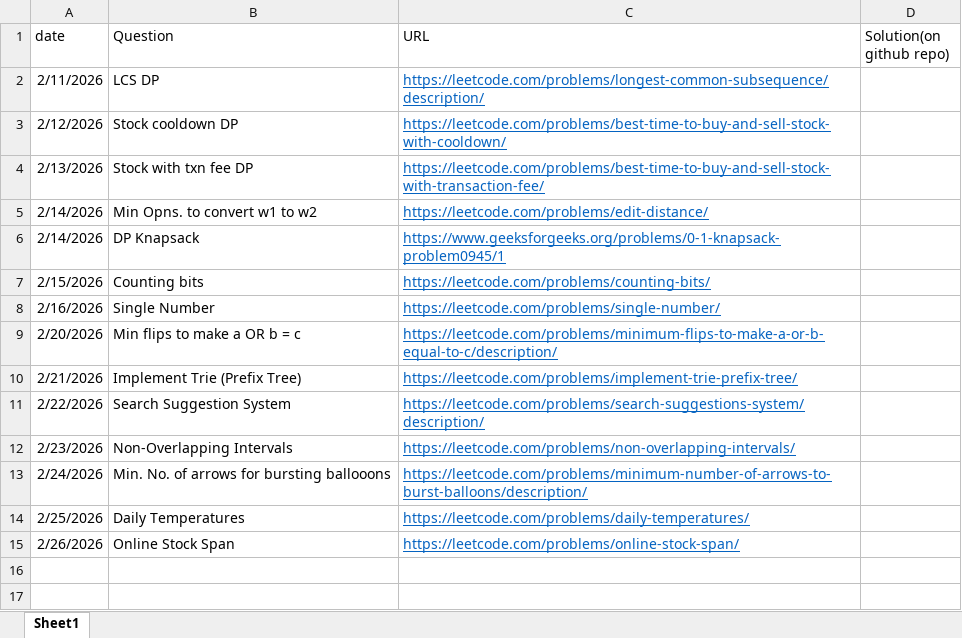
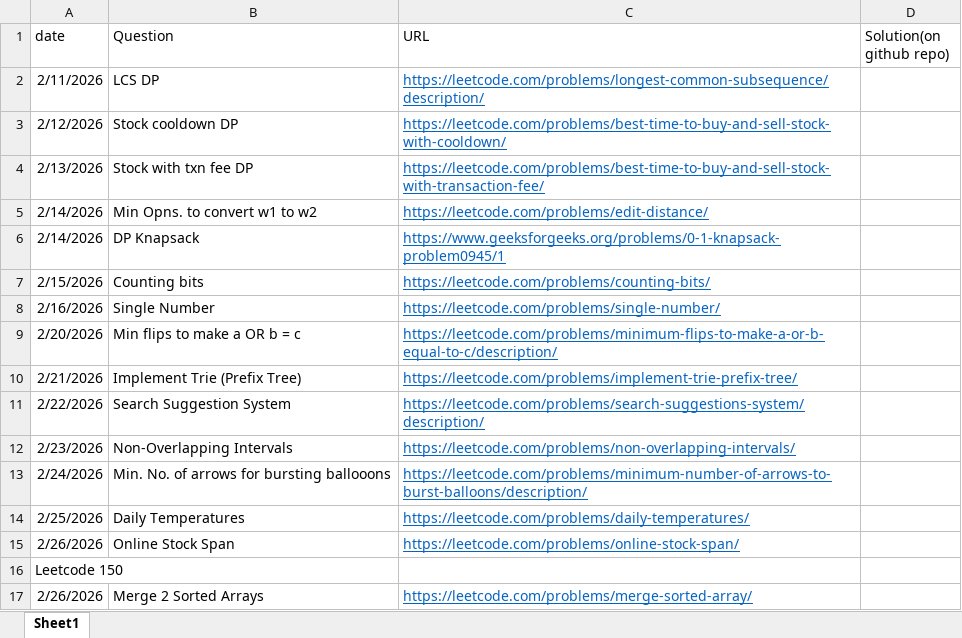
Before and after one commit to gouravlinux/Daily-CP-Practise-Questions, an Excel workbook: TrackingQuestions.xlsx, sheet Sheet1, drawn as a sheet; values as stored, in another font and other column widths than the file's, no borders; the diff names each change by its address in the sheet, - before the commit and + after, or states it on an @@ line.

Commit message:
solved merge 2 sorted arrays problem

```diff
--- a/TrackingQuestions.xlsx (sheet Sheet1)
+++ b/TrackingQuestions.xlsx (sheet Sheet1)
+row 16: Leetcode 150
+row 17: 2/26/2026 | Merge 2 Sorted Arrays | https://leetcode.com/problems/merge-sorted-array/
```
Also changed, not shown: 1 other file.
